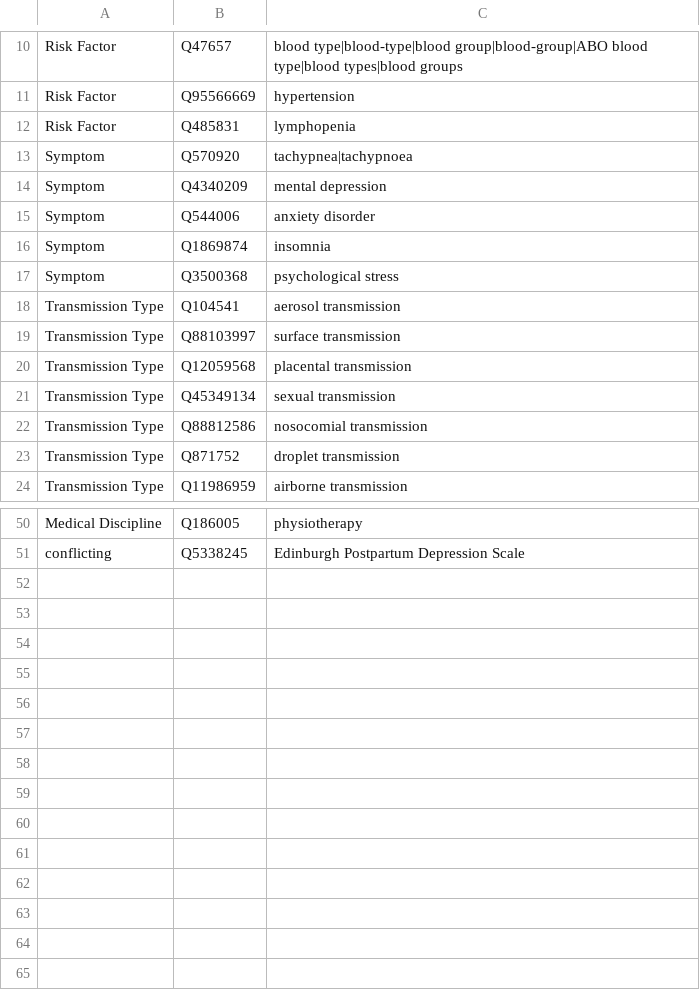
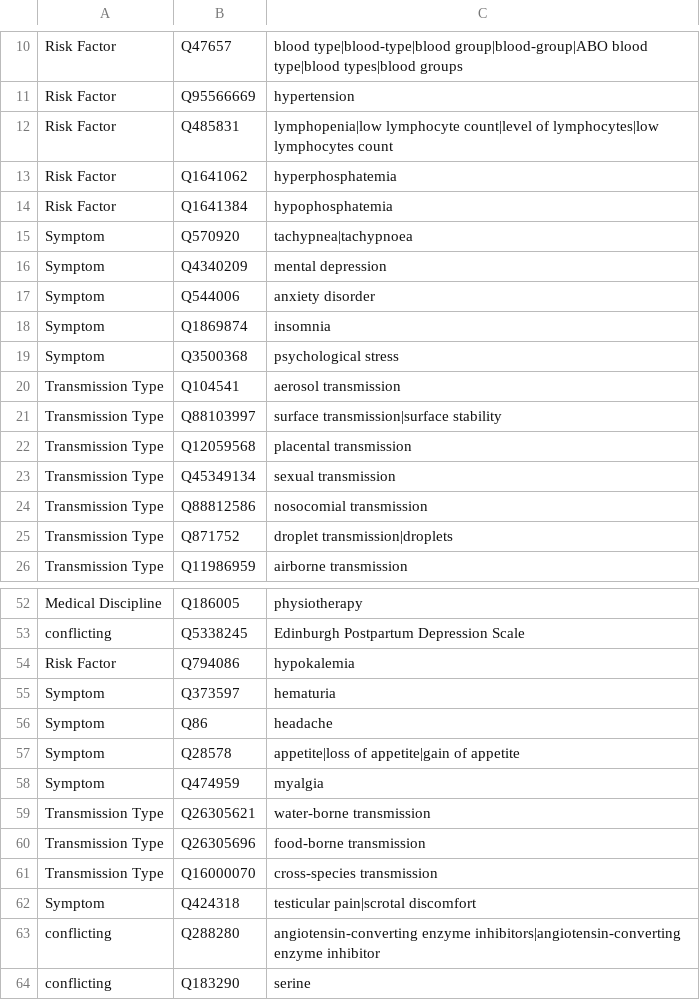
Before and after one commit to jakelever/corona-ml, a TSV file: pipeline/predefined/more_custom.tsv, drawn as a sheet; only a part is shown, gaps mark what is left out.

Commit message:
Lots of pipeline changes (including stuff to reduce parsing and language filtering overhead with new data), and more NER stuff

```diff
--- a/pipeline/predefined/more_custom.tsv
+++ b/pipeline/predefined/more_custom.tsv
@@ -11,3 +11,5 @@ Risk Factor	Q47657	blood type|blood-type|blood group|blood-group|ABO blood type|
 Risk Factor	Q95566669	hypertension
-Risk Factor	Q485831	lymphopenia
+Risk Factor	Q485831	lymphopenia|low lymphocyte count|level of lymphocytes|low lymphocytes count
+Risk Factor	Q1641062	hyperphosphatemia
+Risk Factor	Q1641384	hypophosphatemia
 Symptom	Q570920	tachypnea|tachypnoea
@@ -18,3 +20,3 @@ Symptom	Q3500368	psychological stress
 Transmission Type	Q104541	aerosol transmission
-Transmission Type	Q88103997	surface transmission
+Transmission Type	Q88103997	surface transmission|surface stability
 Transmission Type	Q12059568	placental transmission
@@ -22,3 +24,3 @@ Transmission Type	Q45349134	sexual transmission
 Transmission Type	Q88812586	nosocomial transmission
-Transmission Type	Q871752	droplet transmission
+Transmission Type	Q871752	droplet transmission|droplets
 Transmission Type	Q11986959	airborne transmission
@@ -51 +53,12 @@ Medical Discipline	Q186005	physiotherapy
 conflicting	Q5338245	Edinburgh Postpartum Depression Scale
+Risk Factor	Q794086	hypokalemia 
+Symptom	Q373597	hematuria
+Symptom	Q86	headache
+Symptom	Q28578	appetite|loss of appetite|gain of appetite
+Symptom	Q474959	myalgia
+Transmission Type	Q26305621	water-borne transmission
+Transmission Type	Q26305696	food-borne transmission
+Transmission Type	Q16000070	cross-species transmission
+Symptom	Q424318	testicular pain|scrotal discomfort
+conflicting	Q288280	angiotensin-converting enzyme inhibitors|angiotensin-converting enzyme inhibitor
+conflicting	Q183290	serine
```
Also changed, not shown: 10 other files.
